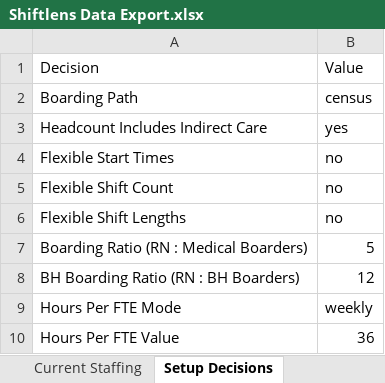
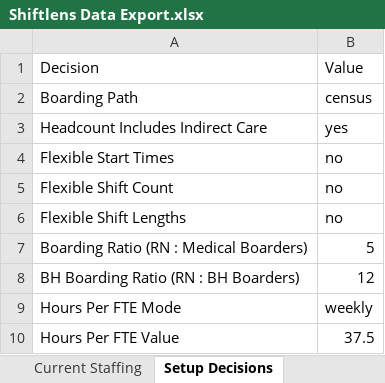
Before and after one commit to benzr-619/shiftlens-app, an Excel workbook: Data_Pulls/Shiftlens Data Export.xlsx, sheet Setup Decisions, drawn as a sheet; values as stored, in another font and other column widths than the file's, no borders; the diff names each change by its address in the sheet, - before the commit and + after, or states it on an @@ line.

```diff
--- a/Data_Pulls/Shiftlens Data Export.xlsx (sheet Setup Decisions)
+++ b/Data_Pulls/Shiftlens Data Export.xlsx (sheet Setup Decisions)
-B10: 36
+B10: 37.5
```
Also changed, not shown: 19 other files.
